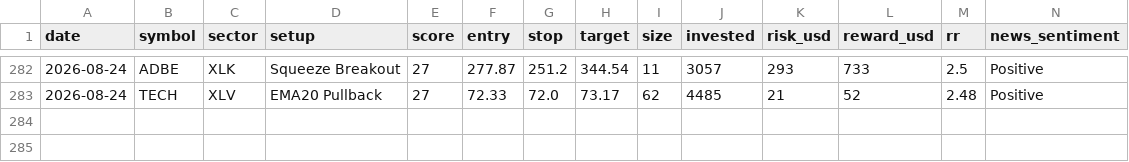
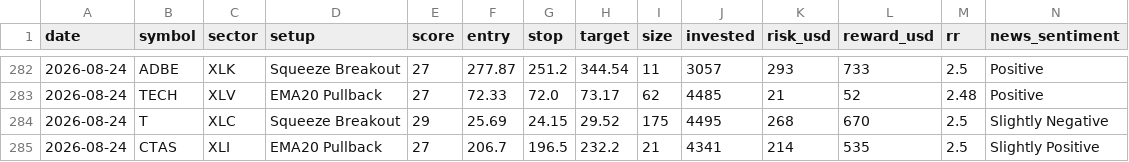
Before and after one commit to prabha-v2/swing-trading-agent-us, a CSV file: trade_log.csv, drawn as a sheet; only a part is shown, gaps mark what is left out; rows hold the shown columns only; the diff names each change by its address in the sheet, - before the commit and + after, or states it on an @@ line.

```diff
--- a/trade_log.csv
+++ b/trade_log.csv
+row 284: 2026-08-24 | T | XLC | Squeeze Breakout | 29 | 25.69 | 24.15 | 29.52 | 175 | 4495 | 268 | 670 | 2.5 | Slightly Negative
+row 285: 2026-08-24 | CTAS | XLI | EMA20 Pullback | 27 | 206.7 | 196.5 | 232.2 | 21 | 4341 | 214 | 535 | 2.5 | Slightly Positive
```
